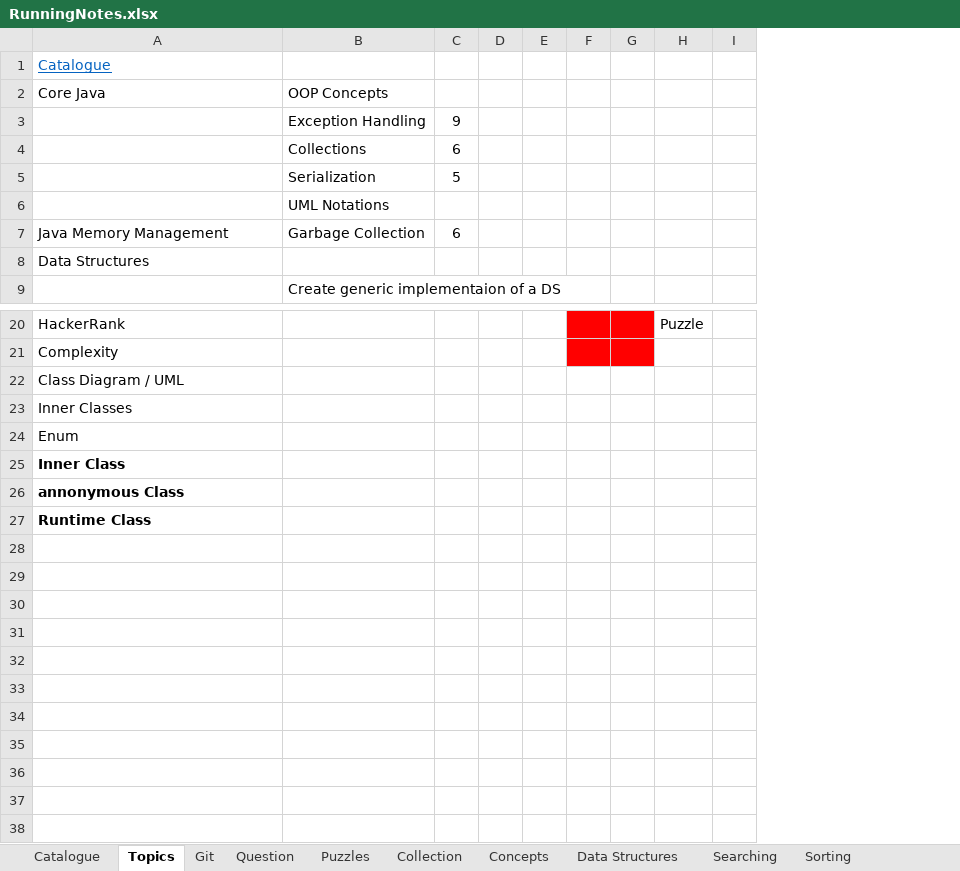
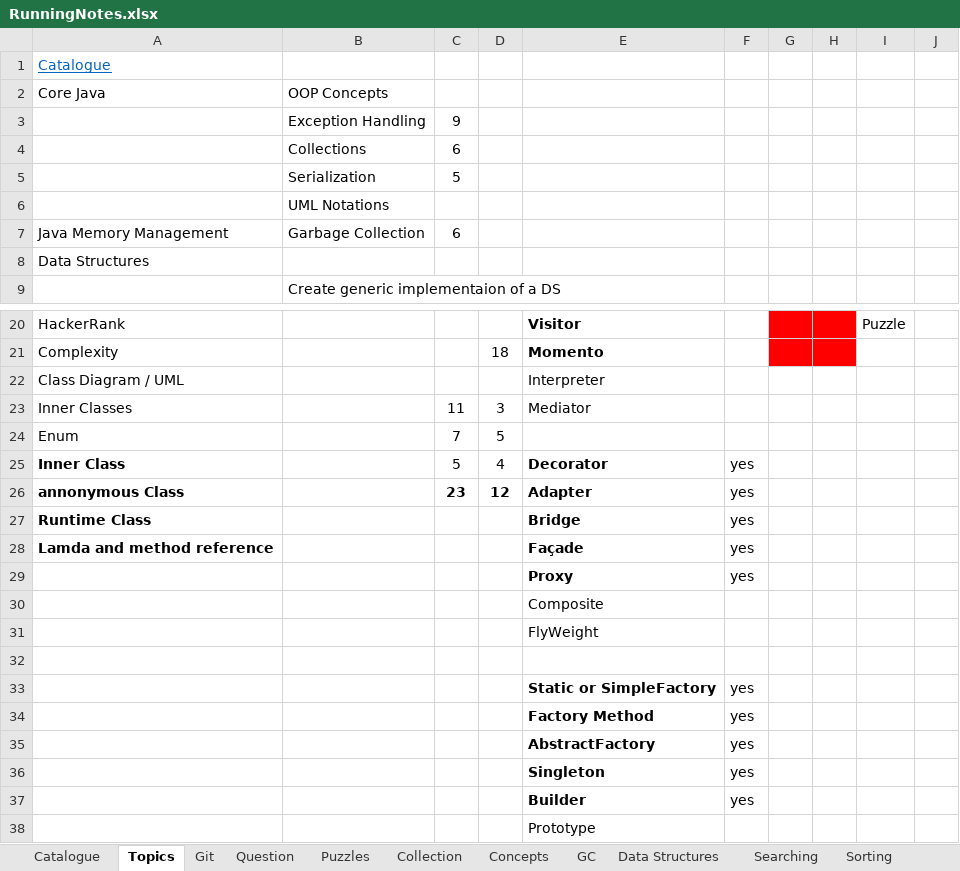
Before and after one commit to JamesTharakan/cognitiveLearning, an Excel workbook: RunningNotes.xlsx, sheet Topics, drawn as a sheet; only a part is shown, gaps mark what is left out; values as stored, in another font and other column widths than the file's, no borders; removed rows and columns are numbered as before the commit, all else as after; the diff covers the shown part only; the diff names each change by its address in the sheet, - before the commit and + after, or states it on an @@ line.

```diff
--- a/RunningNotes.xlsx (sheet Topics)
+++ b/RunningNotes.xlsx (sheet Topics)
+sheet tab: GC
-column D, empty
-column E, empty
+column D, rows 21-26: 18 |  | 3 | 5 | 4 | 12
+column E, rows 20-27: Visitor | Momento | Interpreter | Mediator |  | Decorator | Adapter | Bridge
+column F, rows 25-27: all yes
-C23: (empty)
+C23: 11
-C24: (empty)
+C24: 7
-C25: (empty)
+C25: 5
-C26: (empty)
+C26: 23
+row 28: Lamda and method reference |  |  |  | Façade | yes
+row 29:  |  |  |  | Proxy | yes
+row 30:  |  |  |  | Composite
+row 31:  |  |  |  | FlyWeight
+row 32: (empty)
+row 33:  |  |  |  | Static or SimpleFactory | yes
+row 34:  |  |  |  | Factory Method | yes
+row 35:  |  |  |  | AbstractFactory | yes
+row 36:  |  |  |  | Singleton | yes
+row 37:  |  |  |  | Builder | yes
+row 38:  |  |  |  | Prototype
```
Also changed, not shown: 2 edited cells elsewhere in this sheet, sheet Design Pattern, sheet Complexity, sheet Question, sheet Concepts, sheet Puzzles, sheet Definition, 2 more sheets, 5 other files.
